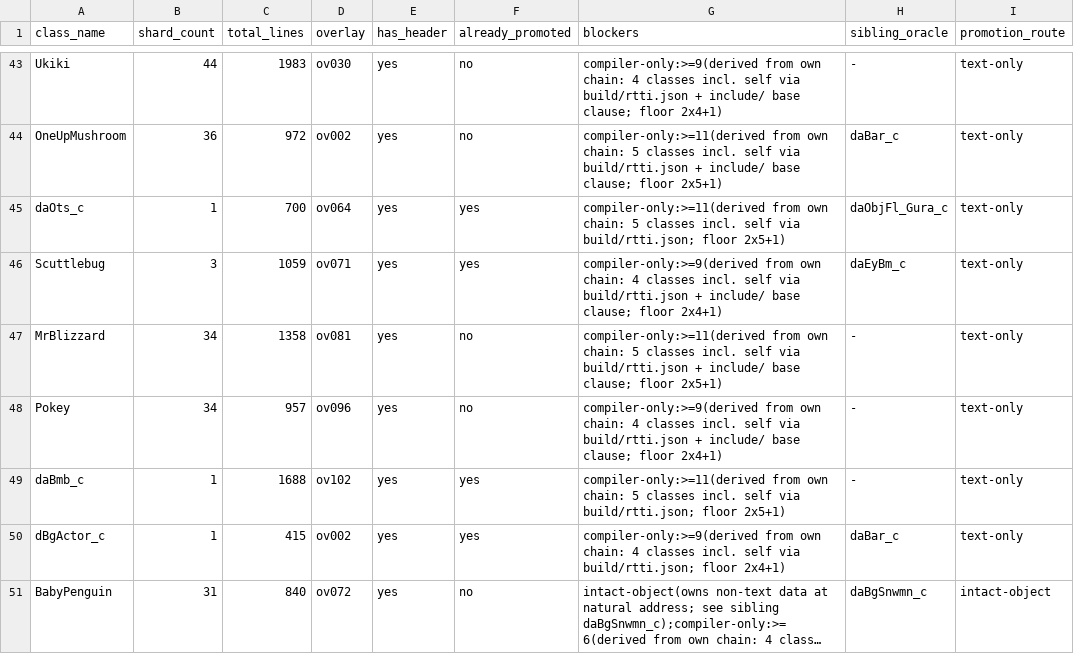
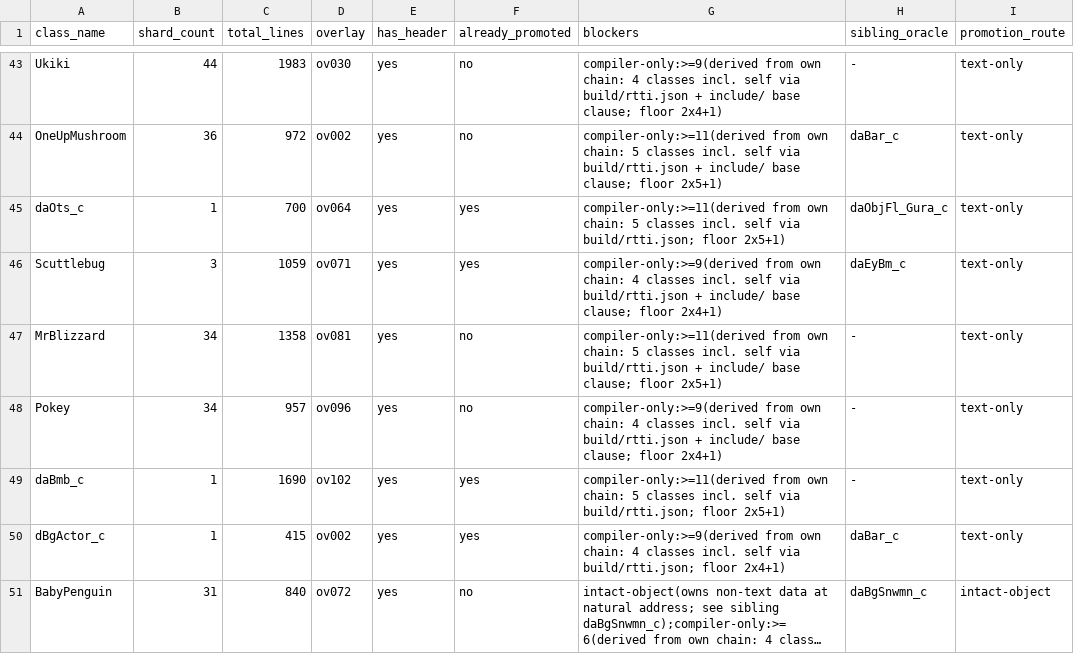
Before and after one commit to tangosdev/sm64ds-decomp, a TSV file: notes/data/tu-promotion-queue.tsv, drawn as a sheet; only a part is shown, gaps mark what is left out; long unchanged cells end in ….

```diff
--- a/notes/data/tu-promotion-queue.tsv
+++ b/notes/data/tu-promotion-queue.tsv
@@ -48,3 +48,3 @@ MrBlizzard	34	1358	ov081	yes	no	compiler-only:>=11(derived from own chain: 5 cla
 Pokey	34	957	ov096	yes	no	compiler-only:>=9(derived from own chain: 4 classes incl. self via build/rtti.json + include/ base clause; floor 2x4+1)	-	text-only
-daBmb_c	1	1688	ov102	yes	yes	compiler-only:>=11(derived from own chain: 5 classes incl. self via build/rtti.json; floor 2x5+1)	-	text-only
+daBmb_c	1	1690	ov102	yes	yes	compiler-only:>=11(derived from own chain: 5 classes incl. self via build/rtti.json; floor 2x5+1)	-	text-only
 dBgActor_c	1	415	ov002	yes	yes	compiler-only:>=9(derived from own chain: 4 classes incl. self via build/rtti.json; floor 2x4+1)	daBar_c	text-only
```
